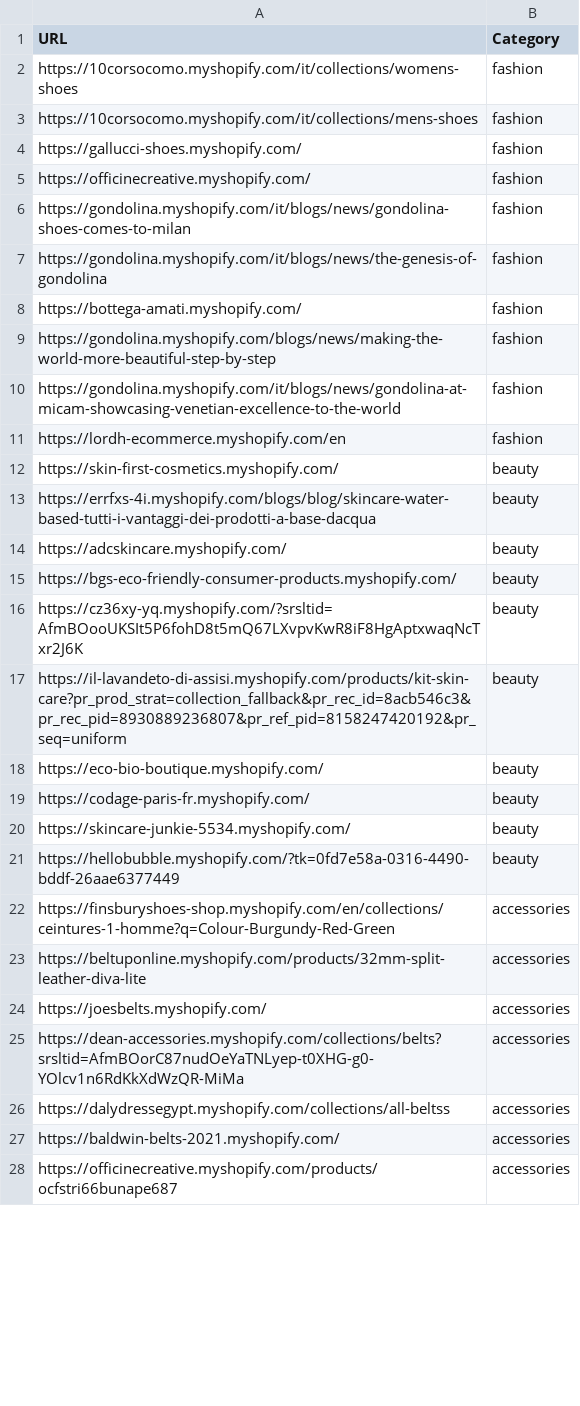
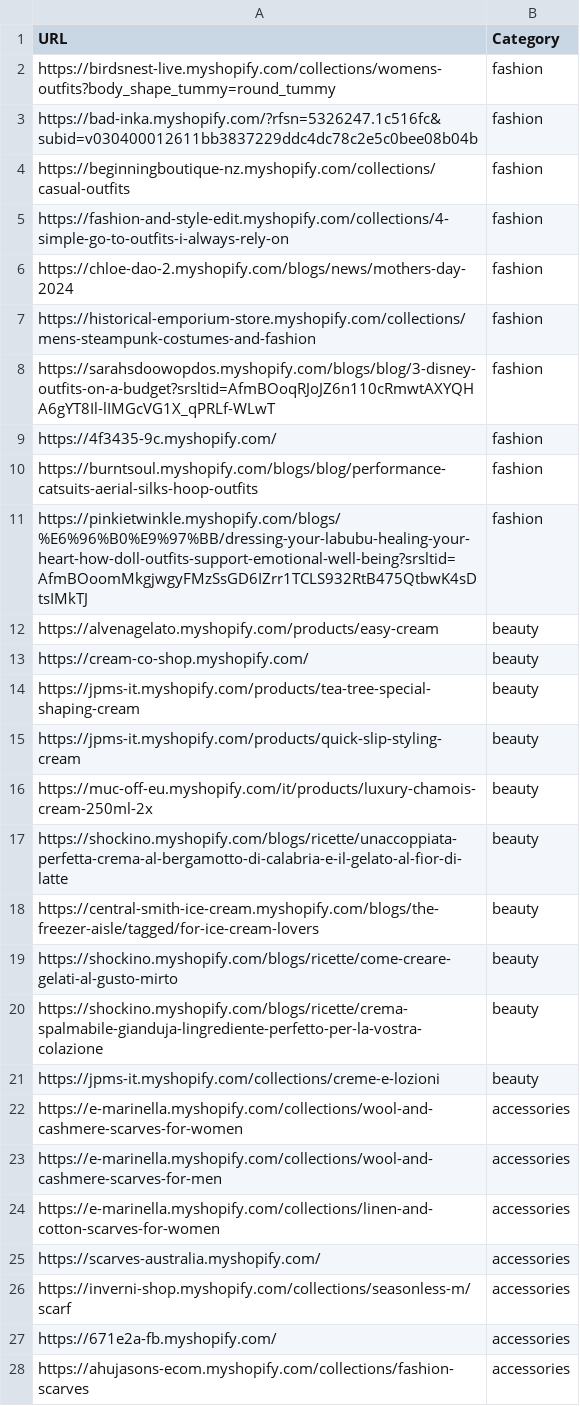
Before and after one commit to LOOKALIKE-AI/Leads, a CSV file: brands.csv, drawn as a sheet; only a part is shown; the diff covers the shown part only.

```diff
--- a/brands.csv
+++ b/brands.csv
@@ -1,28 +1,28 @@
 URL,Category
-https://10corsocomo.myshopify.com/it/collections/womens-shoes,fashion
-https://10corsocomo.myshopify.com/it/collections/mens-shoes,fashion
-https://gallucci-shoes.myshopify.com/,fashion
-https://officinecreative.myshopify.com/,fashion
-https://gondolina.myshopify.com/it/blogs/news/gondolina-shoes-comes-to-milan,fashion
-https://gondolina.myshopify.com/it/blogs/news/the-genesis-of-gondolina,fashion
-https://bottega-amati.myshopify.com/,fashion
-https://gondolina.myshopify.com/blogs/news/making-the-world-more-beautiful-step-by-step,fashion
-https://gondolina.myshopify.com/it/blogs/news/gondolina-at-micam-showcasing-venetian-excellence-to-the-world,fashion
-https://lordh-ecommerce.myshopify.com/en,fashion
-https://skin-first-cosmetics.myshopify.com/,beauty
-https://errfxs-4i.myshopify.com/blogs/blog/skincare-water-based-tutti-i-vantaggi-dei-prodotti-a-base-dacqua,beauty
-https://adcskincare.myshopify.com/,beauty
-https://bgs-eco-friendly-consumer-products.myshopify.com/,beauty
-https://cz36xy-yq.myshopify.com/?srsltid=AfmBOooUKSIt5P6fohD8t5mQ67LXvpvKwR8iF8HgAptxwaqNcTxr2J6K,beauty
-https://il-lavandeto-di-assisi.myshopify.com/products/kit-skin-care?pr_prod_strat=collection_fallback&pr_rec_id=8acb546c3&pr_rec_pid=8930889236807&pr_ref_pid=8158247420192&pr_seq=uniform,beauty
-https://eco-bio-boutique.myshopify.com/,beauty
-https://codage-paris-fr.myshopify.com/,beauty
-https://skincare-junkie-5534.myshopify.com/,beauty
-https://hellobubble.myshopify.com/?tk=0fd7e58a-0316-4490-bddf-26aae6377449,beauty
-https://finsburyshoes-shop.myshopify.com/en/collections/ceintures-1-homme?q=Colour-Burgundy-Red-Green,accessories
-https://beltuponline.myshopify.com/products/32mm-split-leather-diva-lite,accessories
-https://joesbelts.myshopify.com/,accessories
-https://dean-accessories.myshopify.com/collections/belts?srsltid=AfmBOorC87nudOeYaTNLyep-t0XHG-g0-YOlcv1n6RdKkXdWzQR-MiMa,accessories
-https://dalydressegypt.myshopify.com/collections/all-beltss,accessories
-https://baldwin-belts-2021.myshopify.com/,accessories
-https://officinecreative.myshopify.com/products/ocfstri66bunape687,accessories
+https://birdsnest-live.myshopify.com/collections/womens-outfits?body_shape_tummy=round_tummy,fashion
+https://bad-inka.myshopify.com/?rfsn=5326247.1c516fc&subid=v030400012611bb3837229ddc4dc78c2e5c0bee08b04b,fashion
+https://beginningboutique-nz.myshopify.com/collections/casual-outfits,fashion
+https://fashion-and-style-edit.myshopify.com/collections/4-simple-go-to-outfits-i-always-rely-on,fashion
+https://chloe-dao-2.myshopify.com/blogs/news/mothers-day-2024,fashion
+https://historical-emporium-store.myshopify.com/collections/mens-steampunk-costumes-and-fashion,fashion
+https://sarahsdoowopdos.myshopify.com/blogs/blog/3-disney-outfits-on-a-budget?srsltid=AfmBOoqRJoJZ6n110cRmwtAXYQHA6gYT8Il-lIMGcVG1X_qPRLf-WLwT,fashion
+https://4f3435-9c.myshopify.com/,fashion
+https://burntsoul.myshopify.com/blogs/blog/performance-catsuits-aerial-silks-hoop-outfits,fashion
+https://pinkietwinkle.myshopify.com/blogs/%E6%96%B0%E9%97%BB/dressing-your-labubu-healing-your-heart-how-doll-outfits-support-emotional-well-being?srsltid=AfmBOoomMkgjwgyFMzSsGD6IZrr1TCLS932RtB475QtbwK4sDtsIMkTJ,fashion
+https://alvenagelato.myshopify.com/products/easy-cream,beauty
+https://cream-co-shop.myshopify.com/,beauty
+https://jpms-it.myshopify.com/products/tea-tree-special-shaping-cream,beauty
+https://jpms-it.myshopify.com/products/quick-slip-styling-cream,beauty
+https://muc-off-eu.myshopify.com/it/products/luxury-chamois-cream-250ml-2x,beauty
+https://shockino.myshopify.com/blogs/ricette/unaccoppiata-perfetta-crema-al-bergamotto-di-calabria-e-il-gelato-al-fior-di-latte,beauty
+https://central-smith-ice-cream.myshopify.com/blogs/the-freezer-aisle/tagged/for-ice-cream-lovers,beauty
+https://shockino.myshopify.com/blogs/ricette/come-creare-gelati-al-gusto-mirto,beauty
+https://shockino.myshopify.com/blogs/ricette/crema-spalmabile-gianduja-lingrediente-perfetto-per-la-vostra-colazione,beauty
+https://jpms-it.myshopify.com/collections/creme-e-lozioni,beauty
+https://e-marinella.myshopify.com/collections/wool-and-cashmere-scarves-for-women,accessories
+https://e-marinella.myshopify.com/collections/wool-and-cashmere-scarves-for-men,accessories
+https://e-marinella.myshopify.com/collections/linen-and-cotton-scarves-for-women,accessories
+https://scarves-australia.myshopify.com/,accessories
+https://inverni-shop.myshopify.com/collections/seasonless-m/scarf,accessories
+https://671e2a-fb.myshopify.com/,accessories
+https://ahujasons-ecom.myshopify.com/collections/fashion-scarves,accessories
```
Also changed, not shown: 13 edited cells elsewhere in this file, leads.csv.
